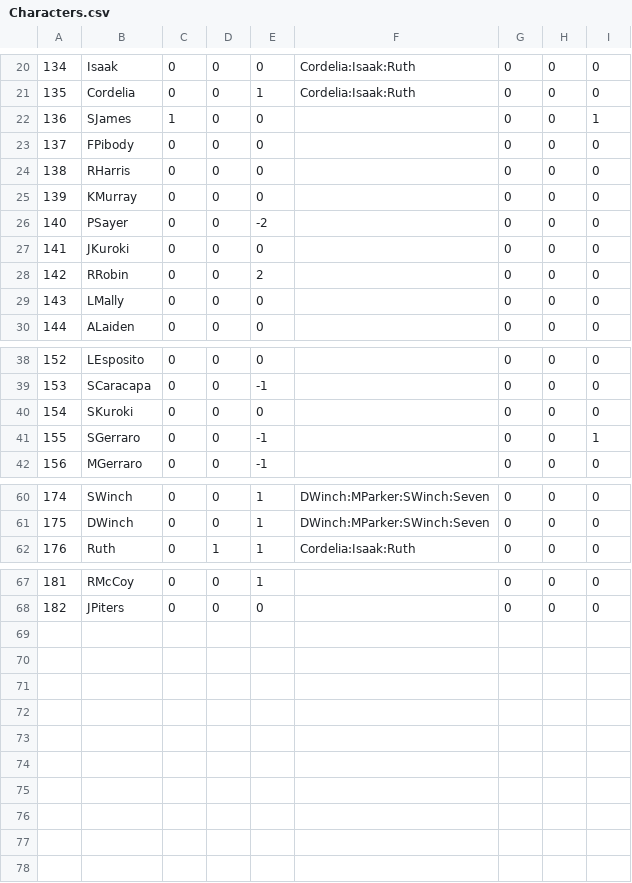
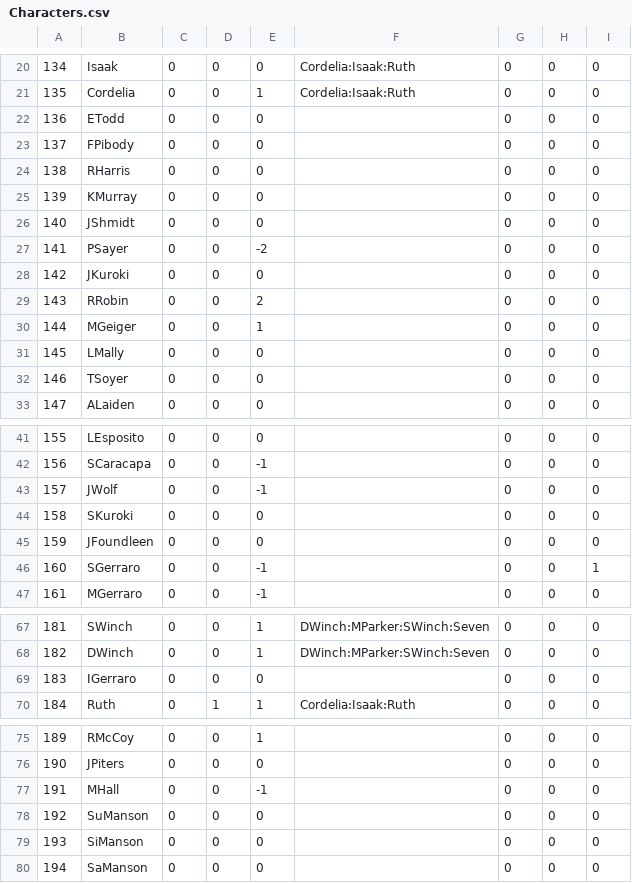
Before and after one commit to Kreyl/ArmletBT, a CSV file: MusicProcessor/Characters.csv, drawn as a sheet; only a part is shown, gaps mark what is left out; the diff covers the shown part only; the diff names each change by its address in the sheet, - before the commit and + after, or states it on an @@ line.

Commit message:
Code cleanup, character/emotions data updated

```diff
--- a/MusicProcessor/Characters.csv
+++ b/MusicProcessor/Characters.csv
@@ column A renumbered between rows 11 and 76 @@
-B22: SJames
+B22: ETodd
-C22: 1
+C22: 0
-I22: 1
+I22: 0
+row 26: 140 | JShmidt | 0 | 0 | 0 |  | 0 | 0 | 0
+row 30: 144 | MGeiger | 0 | 0 | 1 |  | 0 | 0 | 0
+row 32: 146 | TSoyer | 0 | 0 | 0 |  | 0 | 0 | 0
+row 43: 157 | JWolf | 0 | 0 | -1 |  | 0 | 0 | 0
+row 45: 159 | JFoundleen | 0 | 0 | 0 |  | 0 | 0 | 0
+row 69: 183 | IGerraro | 0 | 0 | 0 |  | 0 | 0 | 0
+row 77: 191 | MHall | 0 | 0 | -1 |  | 0 | 0 | 0
+row 78: 192 | SuManson | 0 | 0 | 0 |  | 0 | 0 | 0
+row 79: 193 | SiManson | 0 | 0 | 0 |  | 0 | 0 | 0
+row 80: 194 | SaManson | 0 | 0 | 0 |  | 0 | 0 | 0
```
Also changed, not shown: 2 added rows elsewhere in this file, MusicProcessor/Emotions.csv, MusicProcessor/Reasons.csv, 4 other files.
